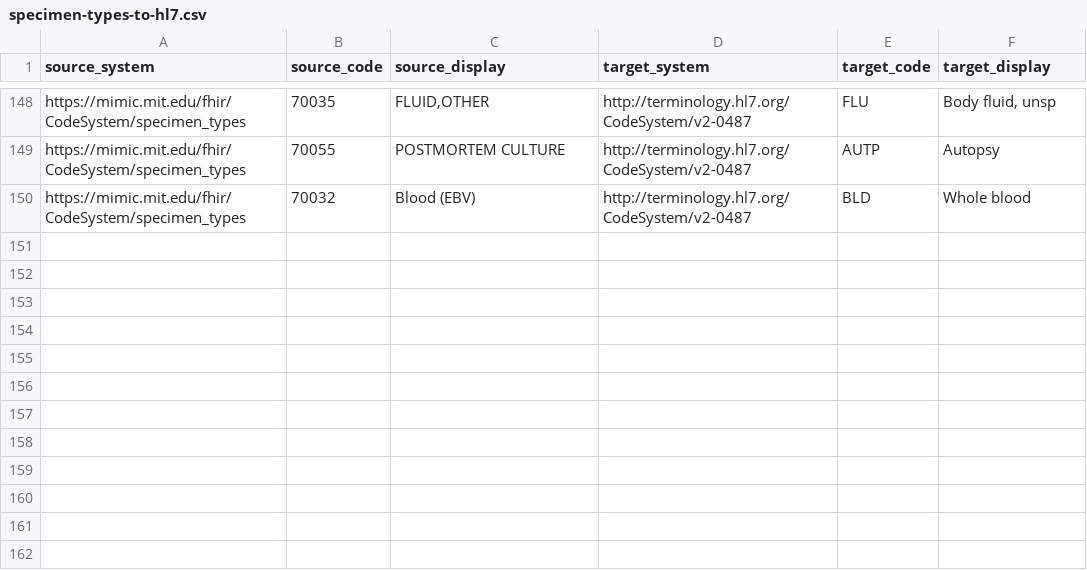
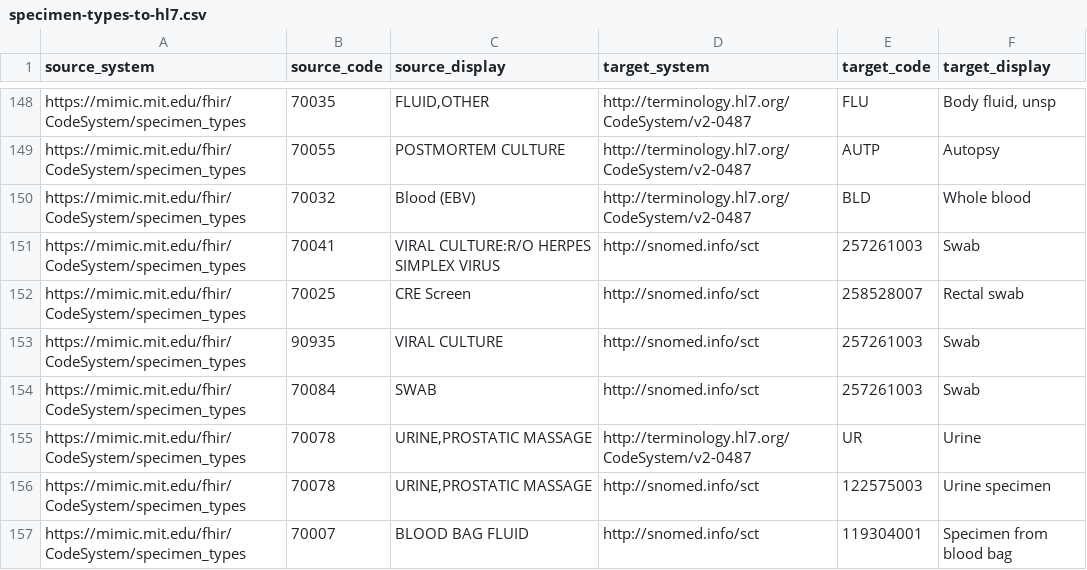
Before and after one commit to DataTools4Heart/data-ingestion-suite, a CSV file: terminology-systems/MIMICTerminologyService/specimen-types-to-hl7.csv, drawn as a sheet; only a part is shown, gaps mark what is left out.

Commit message:
:bug: (MIMIC): microbiology non-organism results, 40 more organisms, 23 antibiotics and smaller map gaps from the full-data run
- microbiologyevents: CANCELLED results (org item 90760) become status=cancelled without a value; the organism
  value keeps the MIMIC coding when no SNOMED equivalent exists; MIXED BACTERIAL FLORA and 2ND ISOLATE are not
  probed against the SNOMED map; POSITIVE/NEGATIVE map to the SNOMED qualifiers
- org-itemids-to-snomed: 40 organisms added (all items with >= 15 lookups on the full data)
- ab-itemids-to-atc: 23 antimicrobials added (coverage 100 %)
- interpretation D -> SDD, N -> NS; SHIGA TOXIN (EHEC) -> LOINC 21262-1; CRE Screen, viral culture, SWAB,
  prostatic-massage urine and blood-bag specimens coded; unit CELLS -> {cells}; language Other -> mis
- README: WSL2 sizing made mandatory after the 3 Oct host freeze (memory=80GB, processors=10,
  autoMemoryReclaim), troubleshooting entry, GEM probe interpretation of the coverage metric
- analysis: full-data group-1 results and the fixes derived from them

```diff
--- a/terminology-systems/MIMICTerminologyService/specimen-types-to-hl7.csv
+++ b/terminology-systems/MIMICTerminologyService/specimen-types-to-hl7.csv
@@ -150 +150,8 @@ https://mimic.mit.edu/fhir/CodeSystem/specimen_types,70055,POSTMORTEM CULTURE,ht
 https://mimic.mit.edu/fhir/CodeSystem/specimen_types,70032,Blood (EBV),http://terminology.hl7.org/CodeSystem/v2-0487,BLD,Whole blood
+https://mimic.mit.edu/fhir/CodeSystem/specimen_types,70041,VIRAL CULTURE:R/O HERPES SIMPLEX VIRUS,http://snomed.info/sct,257261003,Swab
+https://mimic.mit.edu/fhir/CodeSystem/specimen_types,70025,CRE Screen,http://snomed.info/sct,258528007,Rectal swab
+https://mimic.mit.edu/fhir/CodeSystem/specimen_types,90935,VIRAL CULTURE,http://snomed.info/sct,257261003,Swab
+https://mimic.mit.edu/fhir/CodeSystem/specimen_types,70084,SWAB,http://snomed.info/sct,257261003,Swab
+https://mimic.mit.edu/fhir/CodeSystem/specimen_types,70078,"URINE,PROSTATIC MASSAGE",http://terminology.hl7.org/CodeSystem/v2-0487,UR,Urine
+https://mimic.mit.edu/fhir/CodeSystem/specimen_types,70078,"URINE,PROSTATIC MASSAGE",http://snomed.info/sct,122575003,Urine specimen
+https://mimic.mit.edu/fhir/CodeSystem/specimen_types,70007,BLOOD BAG FLUID,http://snomed.info/sct,119304001,Specimen from blood bag
```
Also changed, not shown: mapping-contexts/mimic/language-to-bcp47-concept-map.csv, terminology-systems/MIMICTerminologyService/test-itemids-to-loinc.csv, 3 other files.
